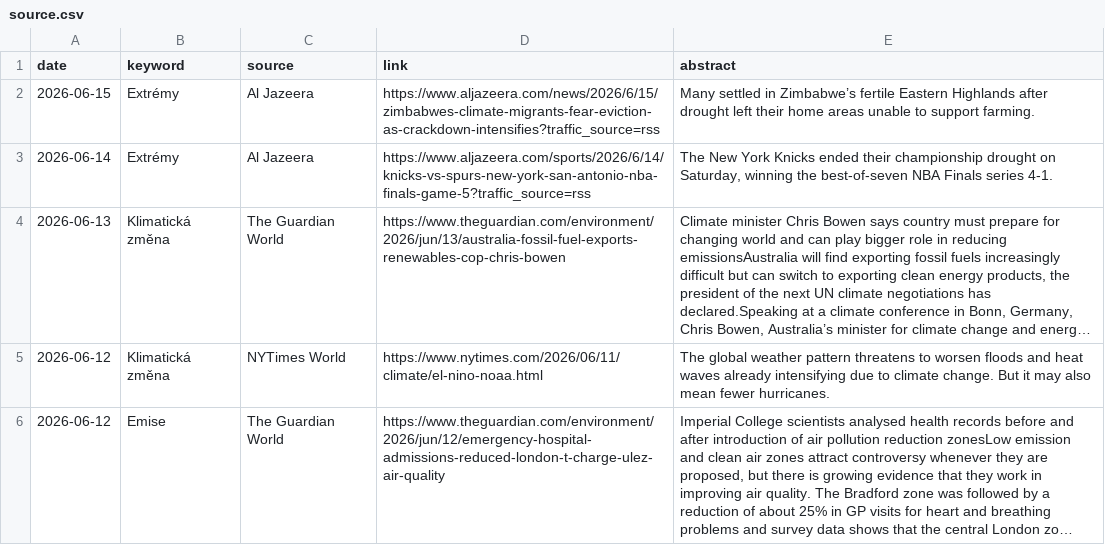
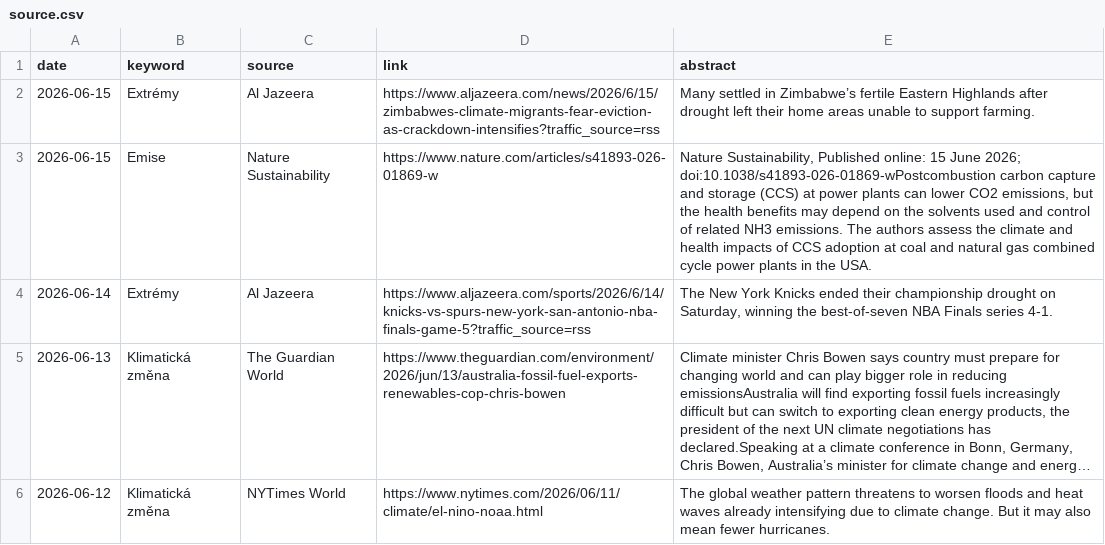
Before and after one commit to RadimTol/Source, a CSV file: source.csv, drawn as a sheet; only a part is shown; the shorter side is filled out with more unchanged rows; long unchanged cells end in …; the diff names each change by its address in the sheet, - before the commit and + after, or states it on an @@ line.

```diff
--- a/source.csv
+++ b/source.csv
+row 3: 2026-06-15 | Emise | Nature Sustainability | https://www.nature.com/articles/s41893-026-01869-w | Nature Sustainability, Published online: 15 June 2026; doi:10.1038/s41893-026-01869-wPostcombustion carbon capture and storage (CCS) at power plants can lower CO2 emissions, but the health benefits may depend on the solvents used and control of related NH3 emissions. The authors assess the climate and health impacts of CCS adoption at coal and natural gas combined cycle power plants in the USA.
```
Also changed, not shown: 2 other files.
